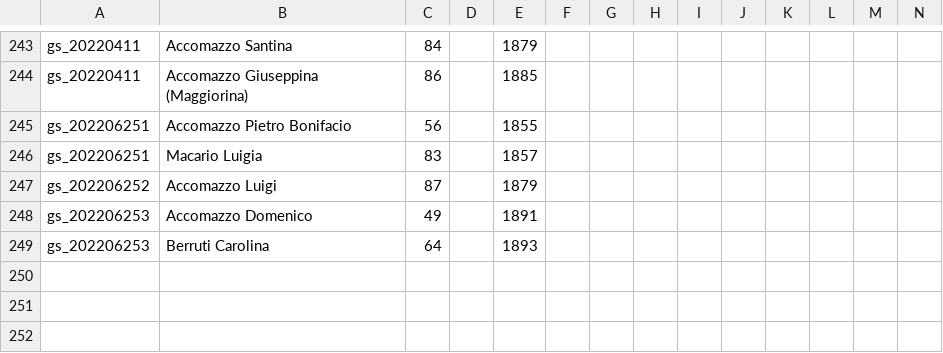
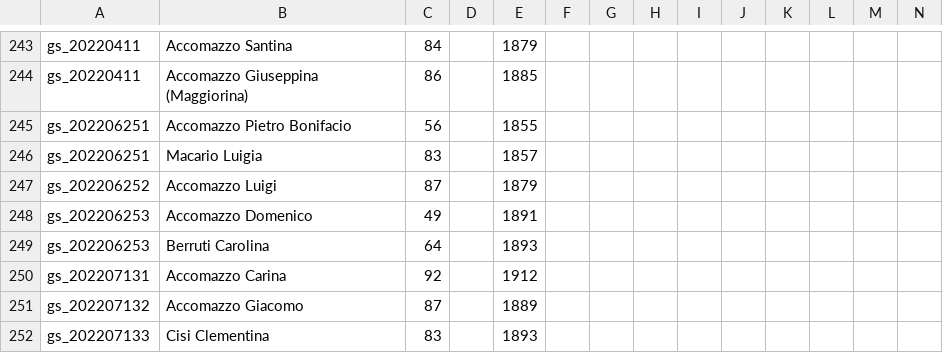
Before and after one commit to VittorioAccomazzi/Accomazzo, a CSV file: Data/Death - Data.csv, drawn as a sheet; only a part is shown, gaps mark what is left out; rows hold the shown columns only; the diff names each change by its address in the sheet, - before the commit and + after, or states it on an @@ line.

```diff
--- a/Data/Death - Data.csv
+++ b/Data/Death - Data.csv
+row 250: gs_202207131 | Accomazzo Carina | 92 |  | 1912
+row 251: gs_202207132 | Accomazzo Giacomo | 87 |  | 1889
+row 252: gs_202207133 | Cisi Clementina | 83 |  | 1893
```
Also changed, not shown: 2 other files.
